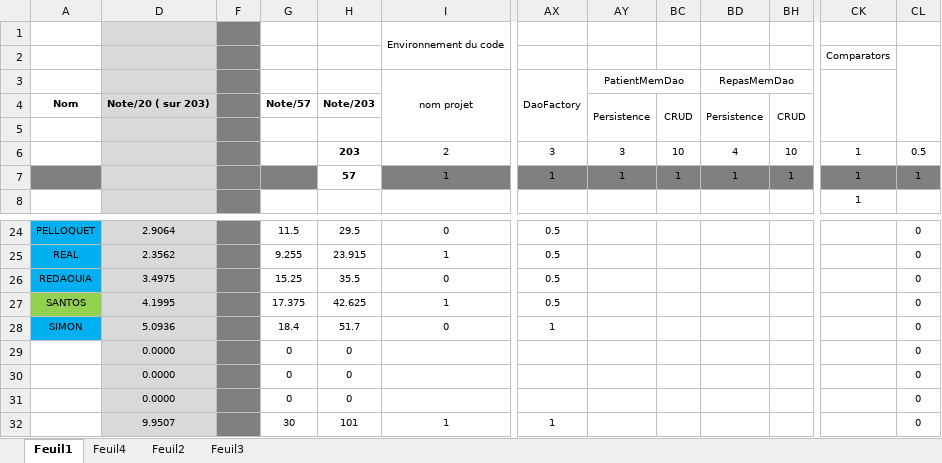
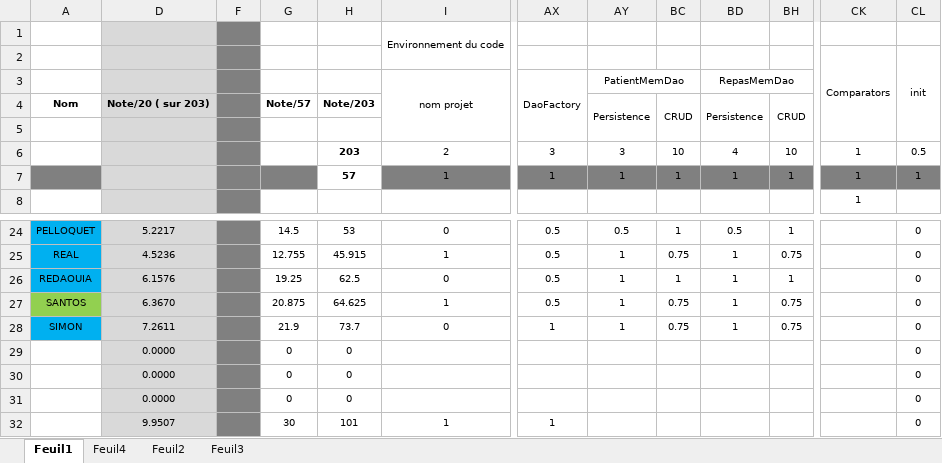
Before and after one commit to chriscerque/JavaBAseKL16_2, an Excel workbook: BaremeJavaBaseTest2_KL16.xlsx, sheet Feuil1, drawn as a sheet; only a part is shown, gaps mark what is left out; values as stored, in another font and other column widths than the file's, no borders; conditional formats not drawn; the diff covers the shown part only; the diff names each change by its address in the sheet, - before the commit and + after, or states it on an @@ line.

```diff
--- a/BaremeJavaBaseTest2_KL16.xlsx (sheet Feuil1)
+++ b/BaremeJavaBaseTest2_KL16.xlsx (sheet Feuil1)
+CK2:CK5 merged
-CL2: (empty)
+CL2: init
-CK3:CK5 merged
-D24: 2.9064
+D24: 5.2217
-G24: 11.5
+G24: 14.5
-H24: 29.5
+H24: 53
-AY24: (empty)
+AY24: 0.5
-BC24: (empty)
+BC24: 1
-BD24: (empty)
+BD24: 0.5
-BH24: (empty)
+BH24: 1
-D25: 2.3562
+D25: 4.5236
-G25: 9.255
+G25: 12.755
-H25: 23.915
+H25: 45.915
-AY25:AY28: (empty)
+AY25:AY28: 1
-BC25: (empty)
+BC25: 0.75
-BD25:BD28: (empty)
+BD25:BD28: 1
-BH25: (empty)
+BH25: 0.75
-D26: 3.4975
+D26: 6.1576
-G26: 15.25
+G26: 19.25
-H26: 35.5
+H26: 62.5
-BC26: (empty)
+BC26: 1
-BH26: (empty)
+BH26: 1
-D27: 4.1995
+D27: 6.3670
-G27: 17.375
+G27: 20.875
-H27: 42.625
+H27: 64.625
-BC27:BC28: (empty)
+BC27:BC28: 0.75
-BH27:BH28: (empty)
+BH27:BH28: 0.75
-D28: 5.0936
+D28: 7.2611
-G28: 18.4
+G28: 21.9
-H28: 51.7
+H28: 73.7
```
Also changed, not shown: 261 edited cells elsewhere in this sheet, hidden cells.
